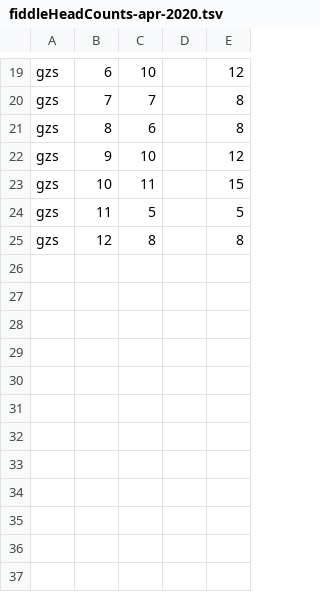
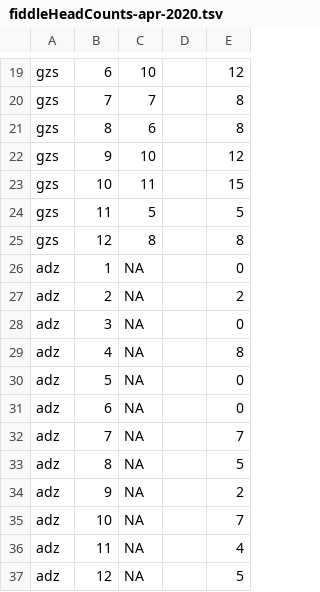
Before and after one commit to paul-shannon/swordFernData, a TSV file: 36FernRestorationExperiment/fiddleHeadCounts-apr-2020.tsv, drawn as a sheet; only a part is shown, gaps mark what is left out.

Commit message:
added 12 counts from adz. ready for t.test

```diff
--- a/36FernRestorationExperiment/fiddleHeadCounts-apr-2020.tsv
+++ b/36FernRestorationExperiment/fiddleHeadCounts-apr-2020.tsv
@@ -25 +25,13 @@ gzs	11	5		5
 gzs	12	8		8
+adz	1	NA		0
+adz	2	NA		2
+adz	3	NA		0
+adz	4	NA		8
+adz	5	NA		0
+adz	6	NA		0
+adz	7	NA		7
+adz	8	NA		5
+adz	9	NA		2
+adz	10	NA		7
+adz	11	NA		4
+adz	12	NA		5
```
